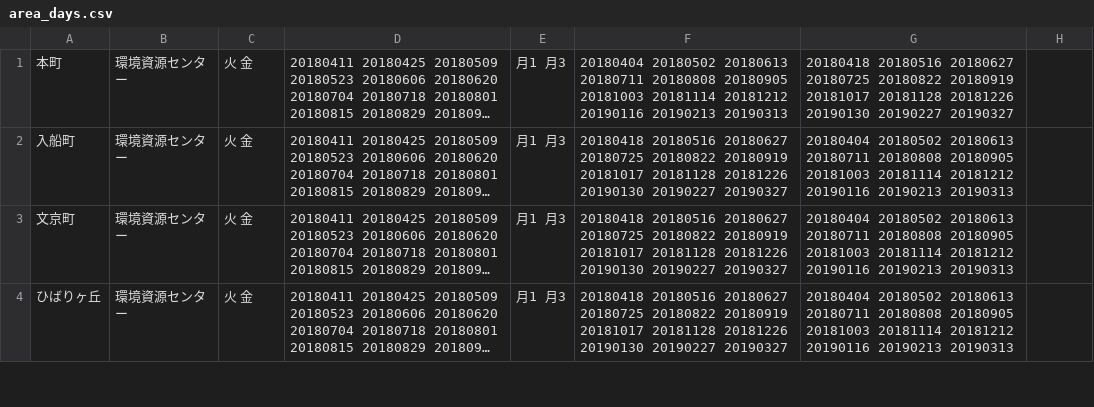
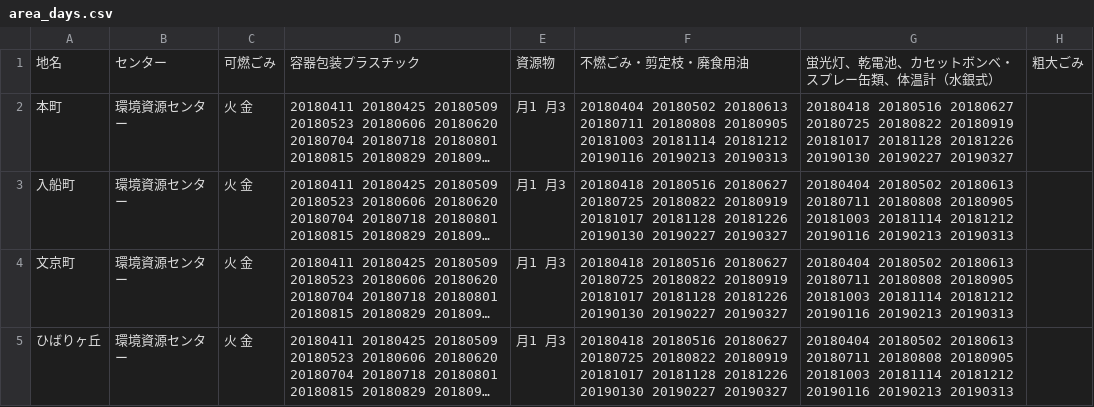
Before and after one commit to tararararara/5374, a CSV file: data/area_days.csv, drawn as a sheet; only a part is shown; long unchanged cells end in …; the diff names each change by its address in the sheet, - before the commit and + after, or states it on an @@ line.

Commit message:
Update area_days.csv

```diff
--- a/data/area_days.csv
+++ b/data/area_days.csv
+row 1: 地名 | センター | 可燃ごみ | 容器包装プラスチック | 資源物 | 不燃ごみ・剪定枝・廃食用油 | 蛍光灯、乾電池、カセットボンベ・スプレー缶類、体温計（水銀式） | 粗大ごみ
```
